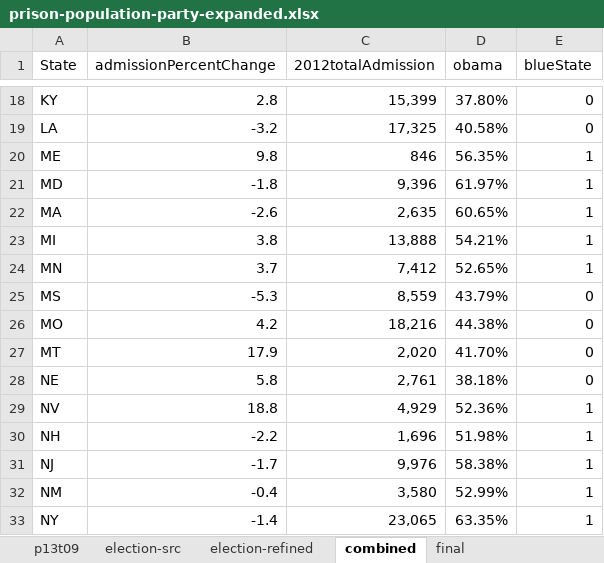
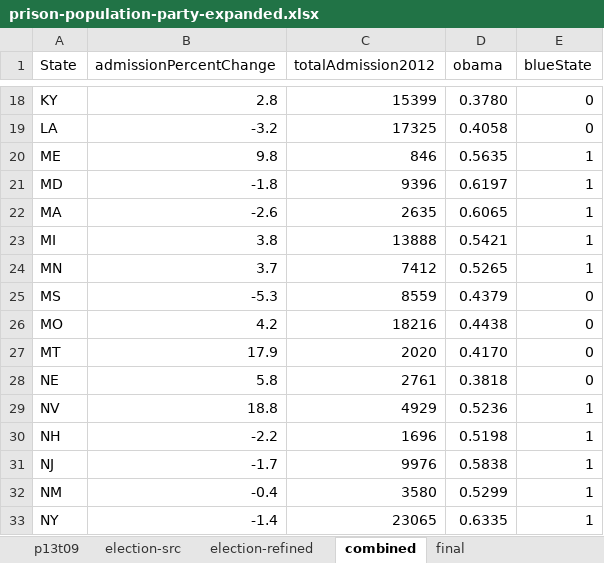
Before and after one commit to Vandivier/data-science-practice, an Excel workbook: datasplash/prison-population-party-expanded.xlsx, sheet combined, drawn as a sheet; only a part is shown, gaps mark what is left out; values as stored, in another font and other column widths than the file's, no borders; the diff covers the shown part only; the diff names each change by its address in the sheet, - before the commit and + after, or states it on an @@ line.

```diff
--- a/datasplash/prison-population-party-expanded.xlsx (sheet combined)
+++ b/datasplash/prison-population-party-expanded.xlsx (sheet combined)
-C1: 2012totalAdmission
+C1: totalAdmission2012
-C18 (totalAdmission2012): 15,399
+C18 (totalAdmission2012): 15399
-D18 (obama): 37.80%
+D18 (obama): 0.3780
-C19 (totalAdmission2012): 17,325
+C19 (totalAdmission2012): 17325
-D19 (obama): 40.58%
+D19 (obama): 0.4058
-D20 (obama): 56.35%
+D20 (obama): 0.5635
-C21 (totalAdmission2012): 9,396
+C21 (totalAdmission2012): 9396
-D21 (obama): 61.97%
+D21 (obama): 0.6197
-C22 (totalAdmission2012): 2,635
+C22 (totalAdmission2012): 2635
-D22 (obama): 60.65%
+D22 (obama): 0.6065
-C23 (totalAdmission2012): 13,888
+C23 (totalAdmission2012): 13888
-D23 (obama): 54.21%
+D23 (obama): 0.5421
-C24 (totalAdmission2012): 7,412
+C24 (totalAdmission2012): 7412
-D24 (obama): 52.65%
+D24 (obama): 0.5265
-C25 (totalAdmission2012): 8,559
+C25 (totalAdmission2012): 8559
-D25 (obama): 43.79%
+D25 (obama): 0.4379
-C26 (totalAdmission2012): 18,216
+C26 (totalAdmission2012): 18216
-D26 (obama): 44.38%
+D26 (obama): 0.4438
-C27 (totalAdmission2012): 2,020
+C27 (totalAdmission2012): 2020
-D27 (obama): 41.70%
+D27 (obama): 0.4170
-C28 (totalAdmission2012): 2,761
+C28 (totalAdmission2012): 2761
-D28 (obama): 38.18%
+D28 (obama): 0.3818
-C29 (totalAdmission2012): 4,929
+C29 (totalAdmission2012): 4929
-D29 (obama): 52.36%
+D29 (obama): 0.5236
-C30 (totalAdmission2012): 1,696
+C30 (totalAdmission2012): 1696
-D30 (obama): 51.98%
+D30 (obama): 0.5198
-C31 (totalAdmission2012): 9,976
+C31 (totalAdmission2012): 9976
-D31 (obama): 58.38%
+D31 (obama): 0.5838
-C32 (totalAdmission2012): 3,580
+C32 (totalAdmission2012): 3580
-D32 (obama): 52.99%
+D32 (obama): 0.5299
-C33 (totalAdmission2012): 23,065
+C33 (totalAdmission2012): 23065
-D33 (obama): 63.35%
+D33 (obama): 0.6335
```
Also changed, not shown: 66 edited cells elsewhere in this sheet.
